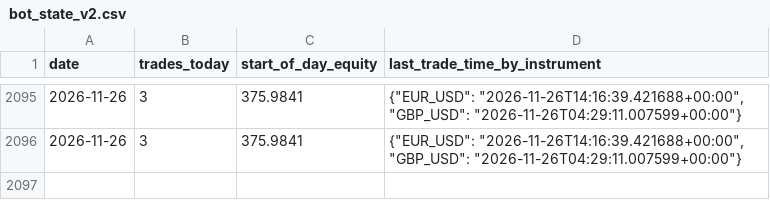
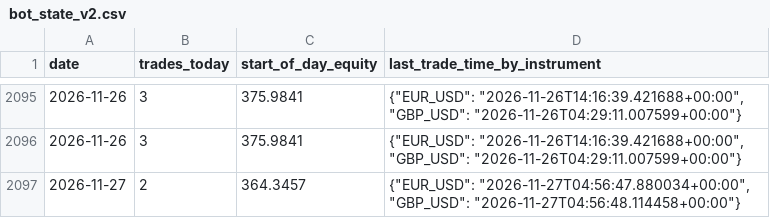
Before and after one commit to takshsheth0901-source/bot-2, a CSV file: bot_state_v2.csv, drawn as a sheet; only a part is shown, gaps mark what is left out; the diff names each change by its address in the sheet, - before the commit and + after, or states it on an @@ line.

```diff
--- a/bot_state_v2.csv
+++ b/bot_state_v2.csv
+row 2097: 2026-11-27 | 2 | 364.3457 | {"EUR_USD": "2026-11-27T04:56:47.880034+00:00", "GBP_USD": "2026-11-27T04:56:48.114458+00:00"}
```
Also changed, not shown: 1 other file.
